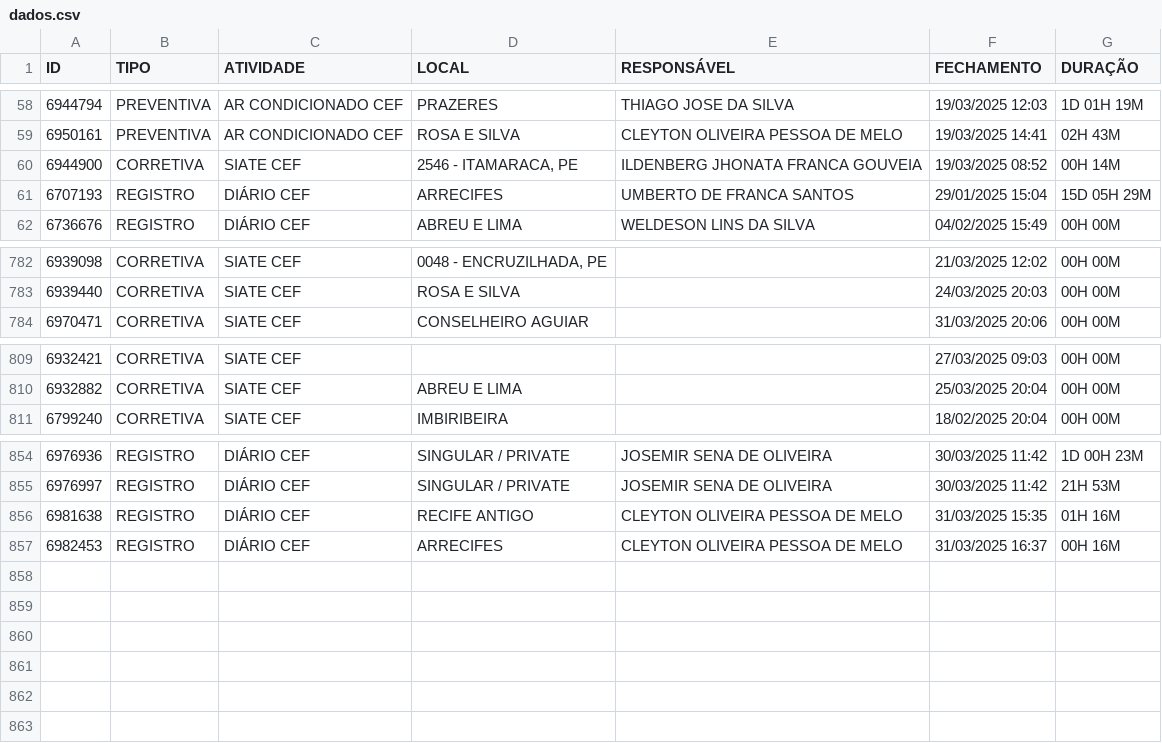
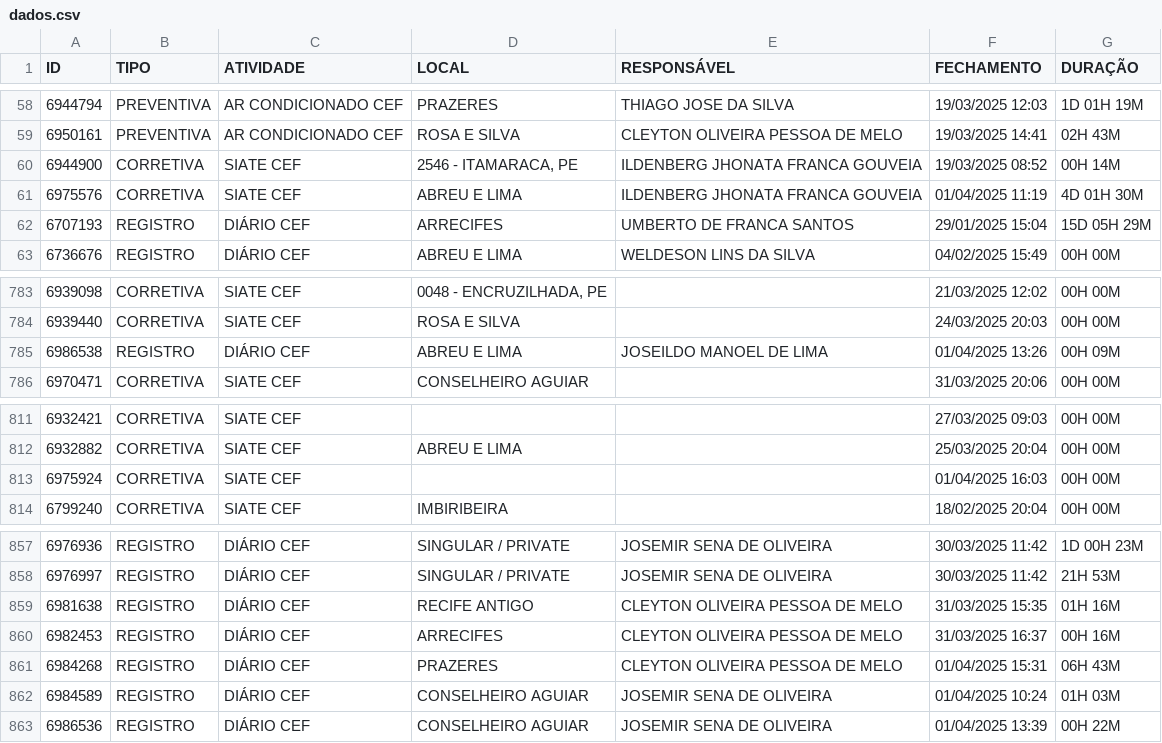
Before and after one commit to m1caelvr/BOT_CEF, a CSV file: data/dados.csv, drawn as a sheet; only a part is shown, gaps mark what is left out; the diff names each change by its address in the sheet, - before the commit and + after, or states it on an @@ line.

```diff
--- a/data/dados.csv
+++ b/data/dados.csv
+row 61: 6975576 | CORRETIVA | SIATE CEF | ABREU E LIMA | ILDENBERG JHONATA FRANCA GOUVEIA | 01/04/2025 11:19 | 4D 01H 30M
+row 785: 6986538 | REGISTRO | DIÁRIO CEF | ABREU E LIMA | JOSEILDO MANOEL DE LIMA | 01/04/2025 13:26 | 00H 09M
+row 813: 6975924 | CORRETIVA | SIATE CEF |  |  | 01/04/2025 16:03 | 00H 00M
+row 861: 6984268 | REGISTRO | DIÁRIO CEF | PRAZERES | CLEYTON OLIVEIRA PESSOA DE MELO | 01/04/2025 15:31 | 06H 43M
+row 862: 6984589 | REGISTRO | DIÁRIO CEF | CONSELHEIRO AGUIAR | JOSEMIR SENA DE OLIVEIRA | 01/04/2025 10:24 | 01H 03M
+row 863: 6986536 | REGISTRO | DIÁRIO CEF | CONSELHEIRO AGUIAR | JOSEMIR SENA DE OLIVEIRA | 01/04/2025 13:39 | 00H 22M
```
